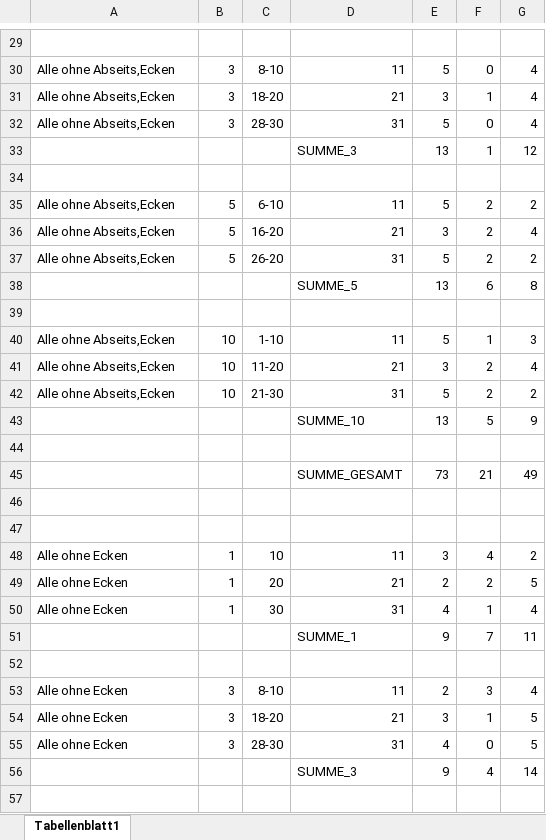
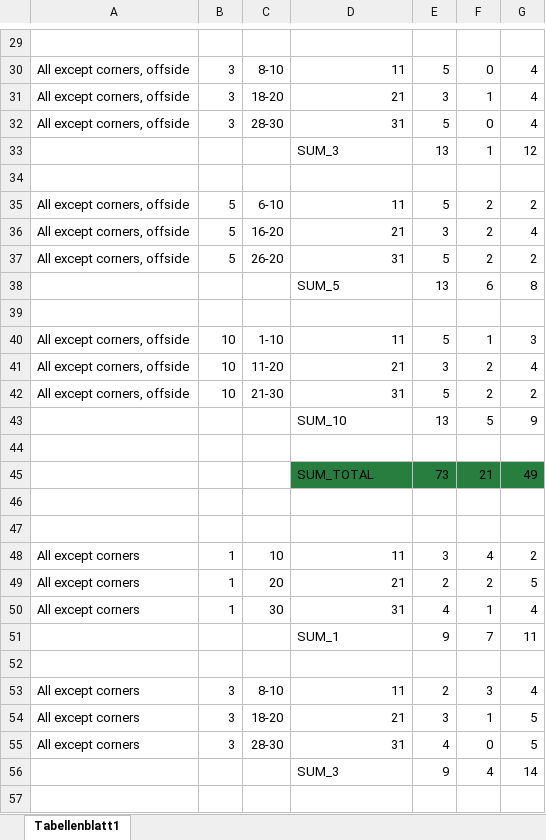
Before and after one commit to fabble2/Predict-Football-RidgeRegression, an Excel workbook: Kombi Feature RR.xlsx, sheet Tabellenblatt1, drawn as a sheet; only a part is shown, gaps mark what is left out; values as stored, in another font and other column widths than the file's, no borders; charts and pictures not drawn; the diff covers the shown part only; the diff names each change by its address in the sheet, - before the commit and + after, or states it on an @@ line.

```diff
--- a/Kombi Feature RR.xlsx (sheet Tabellenblatt1)
+++ b/Kombi Feature RR.xlsx (sheet Tabellenblatt1)
-A30:A32: Alle ohne Abseits,Ecken
+A30:A32: All except corners, offside
-D33: SUMME_3
+D33: SUM_3
-A35:A37: Alle ohne Abseits,Ecken
+A35:A37: All except corners, offside
-D38: SUMME_5
+D38: SUM_5
-A40:A42: Alle ohne Abseits,Ecken
+A40:A42: All except corners, offside
-D43: SUMME_10
+D43: SUM_10
-D45: SUMME_GESAMT
+D45: SUM_TOTAL
-D45:G45 fill: none
+D45:G45 fill: #277E3E
-A48:A50: Alle ohne Ecken
+A48:A50: All except corners
-D51: SUMME_1
+D51: SUM_1
-A53:A55: Alle ohne Ecken
+A53:A55: All except corners
-D56: SUMME_3
+D56: SUM_3
```
Also changed, not shown: 1 added row, 1 removed row, 47 edited cells and cell formats elsewhere in this sheet, charts or pictures, 1 Feature RR.xlsx, 3 other files.
